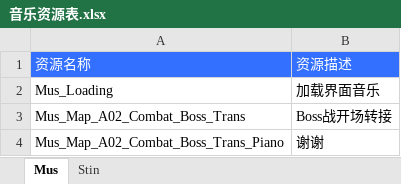
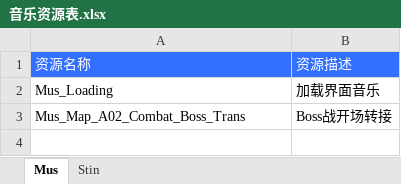
Before and after one commit to ayahuasca09/ayahuasca, an Excel workbook: module/waapi/waapi_auto_gen_music/音乐资源表.xlsx, sheet Mus, drawn as a sheet; values as stored, in another font and other column widths than the file's, no borders; the diff names each change by its address in the sheet, - before the commit and + after, or states it on an @@ line.

```diff
--- a/module/waapi/waapi_auto_gen_music/音乐资源表.xlsx (sheet Mus)
+++ b/module/waapi/waapi_auto_gen_music/音乐资源表.xlsx (sheet Mus)
-row 4: Mus_Map_A02_Combat_Boss_Trans_Piano | 谢谢
```
Also changed, not shown: sheet Stin, 1 other file.
